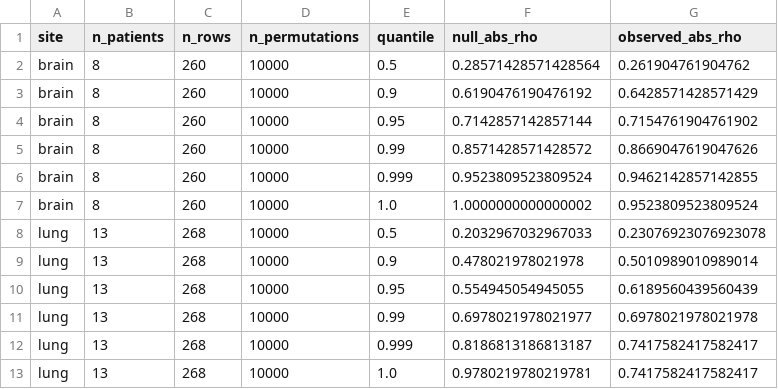
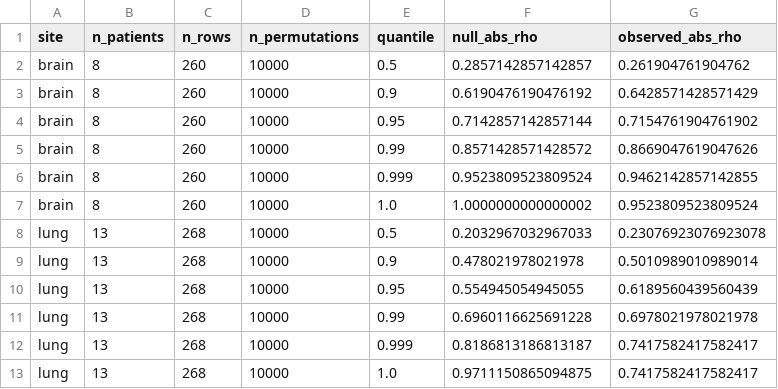
Before and after one commit to jjevans25/NSCLC_BM_Spatial_Transcriptomics, a TSV file: results/tables/crosstalk_null.tsv, drawn as a sheet.

```diff
--- a/results/tables/crosstalk_null.tsv
+++ b/results/tables/crosstalk_null.tsv
@@ -1,3 +1,3 @@
 site	n_patients	n_rows	n_permutations	quantile	null_abs_rho	observed_abs_rho
-brain	8	260	10000	0.5	0.28571428571428564	0.261904761904762
+brain	8	260	10000	0.5	0.2857142857142857	0.261904761904762
 brain	8	260	10000	0.9	0.6190476190476192	0.6428571428571429
@@ -10,4 +10,4 @@ lung	13	268	10000	0.9	0.478021978021978	0.5010989010989014
 lung	13	268	10000	0.95	0.554945054945055	0.6189560439560439
-lung	13	268	10000	0.99	0.6978021978021977	0.6978021978021978
+lung	13	268	10000	0.99	0.6960116625691228	0.6978021978021978
 lung	13	268	10000	0.999	0.8186813186813187	0.7417582417582417
-lung	13	268	10000	1.0	0.9780219780219781	0.7417582417582417
+lung	13	268	10000	1.0	0.9711150865094875	0.7417582417582417
```
Also changed, not shown: results/tables/crosstalk_external_concordance.tsv, results/tables/crosstalk_fdr.tsv, 8 other files.
